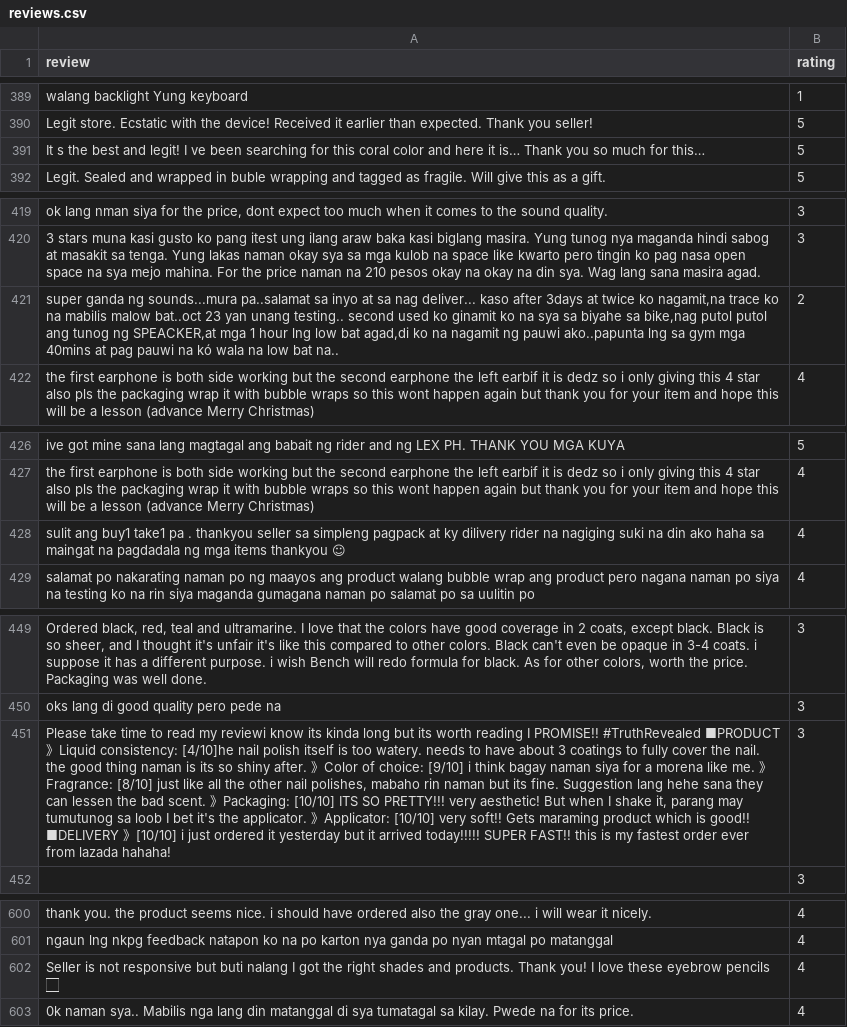
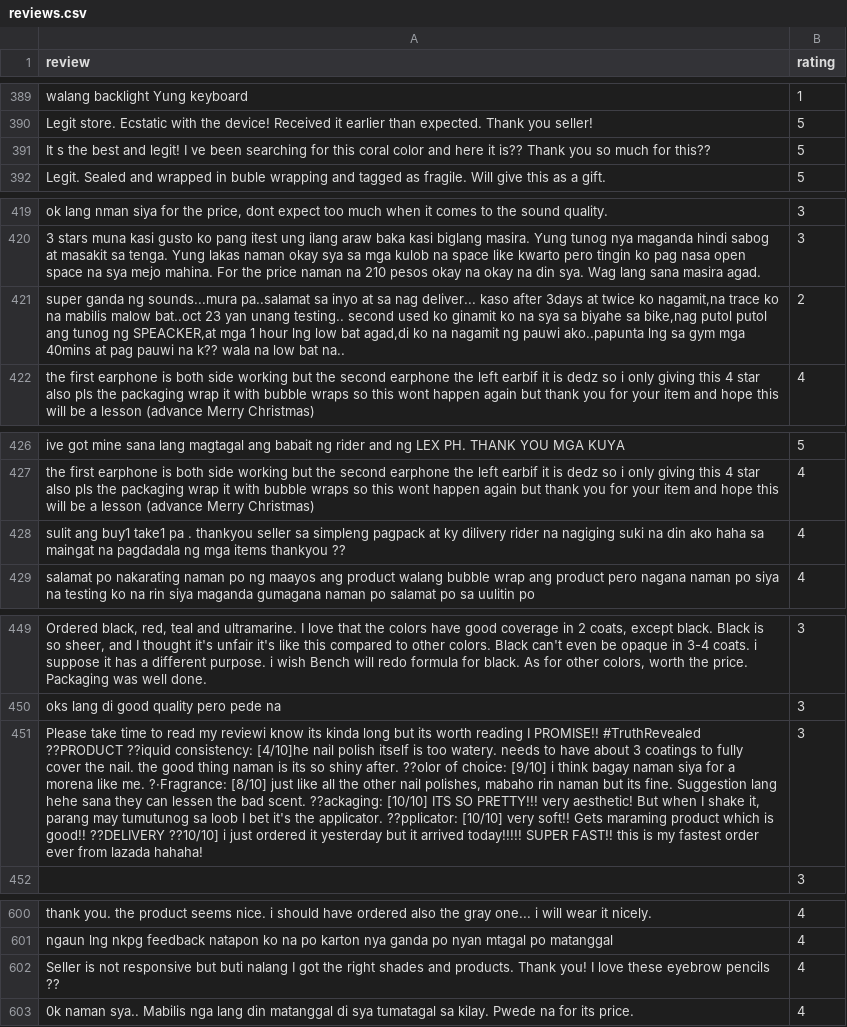
Before and after one commit to marc3ee/upgraded-sentiment-analysis-model, a CSV file: reviews.csv, drawn as a sheet; only a part is shown, gaps mark what is left out; the diff covers the shown part only; the diff names each change by its address in the sheet, - before the commit and + after, or states it on an @@ line.

```diff
--- a/reviews.csv
+++ b/reviews.csv
-A391 (review): …here it is… Thank you so much for this…
+A391 (review): …here it is?? Thank you so much for this??
-A421 (review): …pauwi na kó wala na…
+A421 (review): …pauwi na k?? wala na…
-A428 (review): …items thankyou ☺
+A428 (review): …items thankyou ??
-A451 (review): …PROMISE!! #TruthRevealed ■PRODUCT 》Liquid consistency: [4/10]he nail polish itself is too watery. needs to have about 3 coatings to fully cover the nail. the good thing naman is its so shiny after. 》Color of choice: [9/10] i think bagay naman siya for a morena like me. 》 Fragrance: [8/10] just like all the other nail polishes, mabaho rin naman but its fine. Suggestion lang hehe sana they can lessen the bad scent. 》Packaging: [10/10] ITS SO PRETTY!!! very aesthetic! But when I shake it, parang may tumutunog sa loob I bet it's the applicator. 》Applicator: [10/10] very soft!! Gets maraming product which is good!! ■DELIVERY 》[10/10] i just…
+A451 (review): …PROMISE!! #TruthRevealed ??PRODUCT ??iquid consistency: [4/10]he nail polish itself is too watery. needs to have about 3 coatings to fully cover the nail. the good thing naman is its so shiny after. ??olor of choice: [9/10] i think bagay naman siya for a morena like me. ?·Fragrance: [8/10] just like all the other nail polishes, mabaho rin naman but its fine. Suggestion lang hehe sana they can lessen the bad scent. ??ackaging: [10/10] ITS SO PRETTY!!! very aesthetic! But when I shake it, parang may tumutunog sa loob I bet it's the applicator. ??pplicator: [10/10] very soft!! Gets maraming product which is good!! ??DELIVERY ??10/10] i just…
-A602 (review): …eyebrow pencils 🏻
+A602 (review): …eyebrow pencils ??
```
Also changed, not shown: 7 edited cells elsewhere in this file, datasetb_withpredictions.csv.
